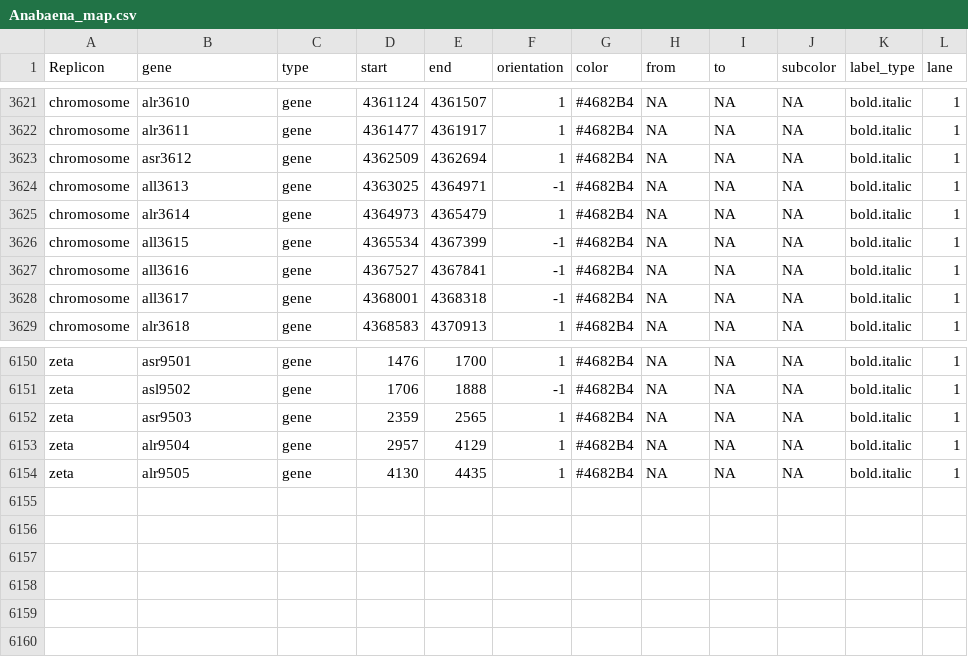
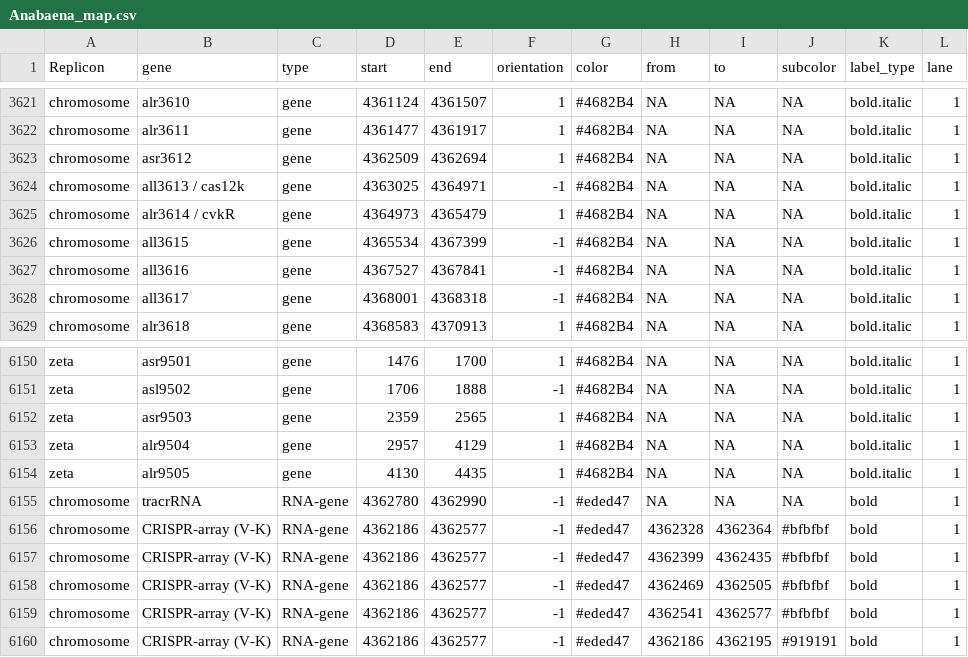
Before and after one commit to MarcusZiemann/MicroarrayPlotter, a CSV file: databases/Anabaena sp. PCC 7120 - GPL25601/Anabaena_map.csv, drawn as a sheet; only a part is shown, gaps mark what is left out.

```diff
--- a/databases/Anabaena sp. PCC 7120 - GPL25601/Anabaena_map.csv
+++ b/databases/Anabaena sp. PCC 7120 - GPL25601/Anabaena_map.csv
@@ -3623,4 +3623,4 @@ chromosome;alr3611;gene;4361477;4361917;1;#4682B4;NA;NA;NA;bold.italic;1
 chromosome;asr3612;gene;4362509;4362694;1;#4682B4;NA;NA;NA;bold.italic;1
-chromosome;all3613;gene;4363025;4364971;-1;#4682B4;NA;NA;NA;bold.italic;1
-chromosome;alr3614;gene;4364973;4365479;1;#4682B4;NA;NA;NA;bold.italic;1
+chromosome;all3613 / cas12k;gene;4363025;4364971;-1;#4682B4;NA;NA;NA;bold.italic;1
+chromosome;alr3614 / cvkR;gene;4364973;4365479;1;#4682B4;NA;NA;NA;bold.italic;1
 chromosome;all3615;gene;4365534;4367399;-1;#4682B4;NA;NA;NA;bold.italic;1
@@ -6154 +6154,7 @@ zeta;alr9504;gene;2957;4129;1;#4682B4;NA;NA;NA;bold.italic;1
 zeta;alr9505;gene;4130;4435;1;#4682B4;NA;NA;NA;bold.italic;1
+chromosome;tracrRNA;RNA-gene;4362780;4362990;-1;#eded47;NA;NA;NA;bold;1
+chromosome;CRISPR-array (V-K);RNA-gene;4362186;4362577;-1;#eded47;4362328;4362364;#bfbfbf;bold;1
+chromosome;CRISPR-array (V-K);RNA-gene;4362186;4362577;-1;#eded47;4362399;4362435;#bfbfbf;bold;1
+chromosome;CRISPR-array (V-K);RNA-gene;4362186;4362577;-1;#eded47;4362469;4362505;#bfbfbf;bold;1
+chromosome;CRISPR-array (V-K);RNA-gene;4362186;4362577;-1;#eded47;4362541;4362577;#bfbfbf;bold;1
+chromosome;CRISPR-array (V-K);RNA-gene;4362186;4362577;-1;#eded47;4362186;4362195;#919191;bold;1
```
Also changed, not shown: 3 other files.
